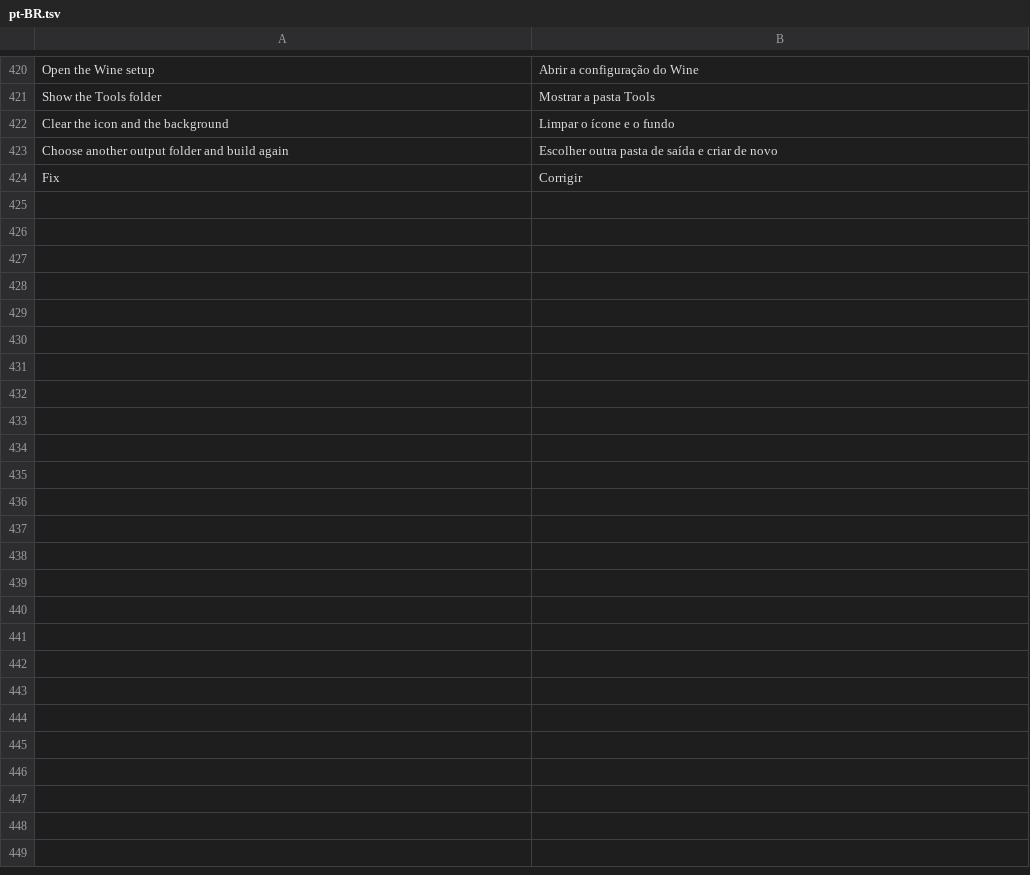
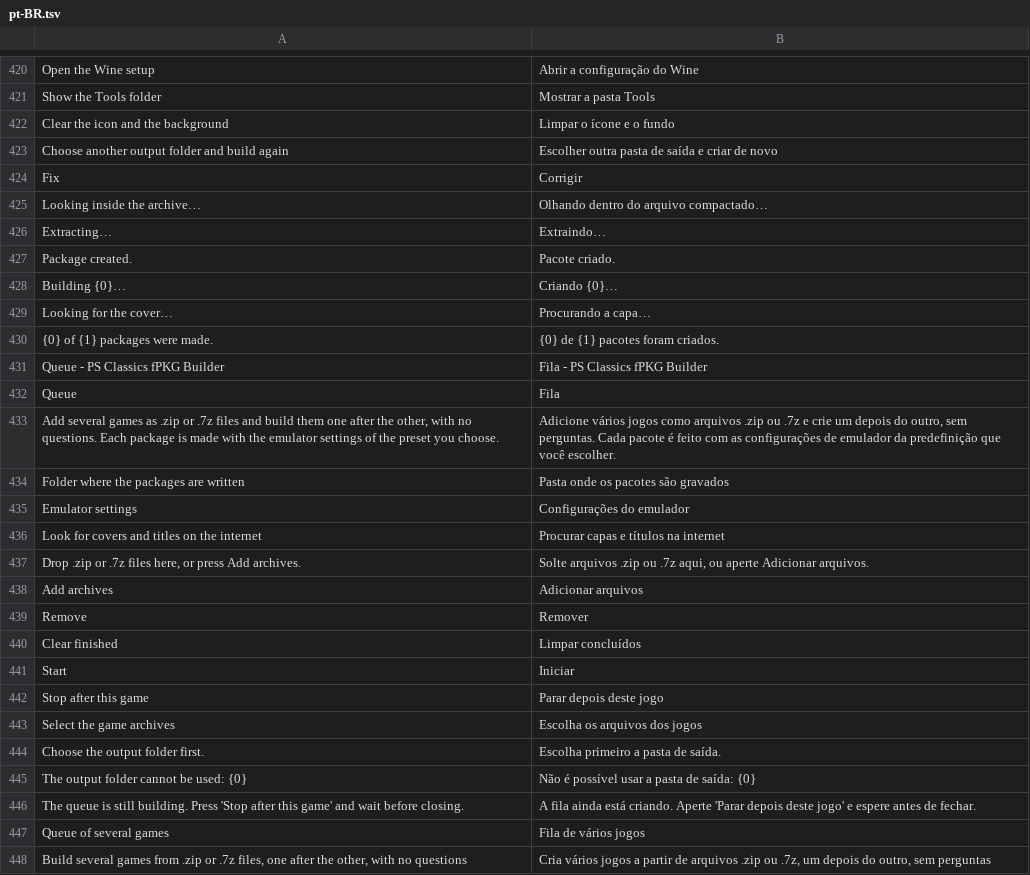
Before and after one commit to Victor-Hugo-PZ/PS-Classics-fPKG, a TSV file: Shared/PSClassics.Core/Localization/pt-BR.tsv, drawn as a sheet; only a part is shown, gaps mark what is left out; the diff names each change by its address in the sheet, - before the commit and + after, or states it on an @@ line.

```diff
--- a/Shared/PSClassics.Core/Localization/pt-BR.tsv
+++ b/Shared/PSClassics.Core/Localization/pt-BR.tsv
+row 425: Looking inside the archive… | Olhando dentro do arquivo compactado…
+row 426: Extracting… | Extraindo…
+row 427: Package created. | Pacote criado.
+row 428: Building {0}… | Criando {0}…
+row 429: Looking for the cover… | Procurando a capa…
+row 430: {0} of {1} packages were made. | {0} de {1} pacotes foram criados.
+row 431: Queue - PS Classics fPKG Builder | Fila - PS Classics fPKG Builder
+row 432: Queue | Fila
+row 433: Add several games as .zip or .7z files and build them one after the other, with no questions. Each package is made with the emulator settings of the preset you choose. | Adicione vários jogos como arquivos .zip ou .7z e crie um depois do outro, sem perguntas. Cada pacote é feito com as configurações de emulador da predefinição que você escolher.
+row 434: Folder where the packages are written | Pasta onde os pacotes são gravados
+row 435: Emulator settings | Configurações do emulador
+row 436: Look for covers and titles on the internet | Procurar capas e títulos na internet
+row 437: Drop .zip or .7z files here, or press Add archives. | Solte arquivos .zip ou .7z aqui, ou aperte Adicionar arquivos.
+row 438: Add archives | Adicionar arquivos
+row 439: Remove | Remover
+row 440: Clear finished | Limpar concluídos
+row 441: Start | Iniciar
+row 442: Stop after this game | Parar depois deste jogo
+row 443: Select the game archives | Escolha os arquivos dos jogos
+row 444: Choose the output folder first. | Escolha primeiro a pasta de saída.
+row 445: The output folder cannot be used: {0} | Não é possível usar a pasta de saída: {0}
+row 446: The queue is still building. Press 'Stop after this game' and wait before closing. | A fila ainda está criando. Aperte 'Parar depois deste jogo' e espere antes de fechar.
+row 447: Queue of several games | Fila de vários jogos
+row 448: Build several games from .zip or .7z files, one after the other, with no questions | Cria vários jogos a partir de arquivos .zip ou .7z, um depois do outro, sem perguntas
```
Also changed, not shown: 13 other files.
